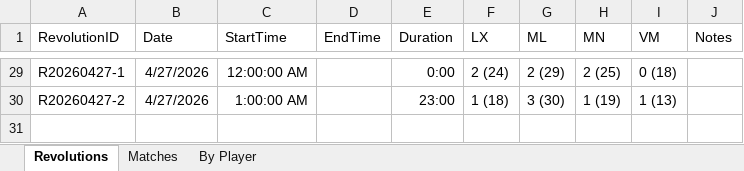
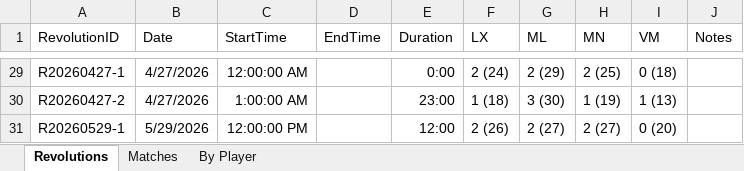
Before and after one commit to marc-la/304-game, an Excel workbook: docs/stats.xlsx, sheet Revolutions, drawn as a sheet; only a part is shown, gaps mark what is left out; values as stored, in another font and other column widths than the file's, no borders; conditional formats not drawn; the diff names each change by its address in the sheet, - before the commit and + after, or states it on an @@ line.

```diff
--- a/docs/stats.xlsx (sheet Revolutions)
+++ b/docs/stats.xlsx (sheet Revolutions)
+row 31: R20260529-1 | 5/29/2026 | 12:00:00 PM |  | 12:00 | 2 (26) | 2 (27) | 2 (27) | 0 (20)
```
Also changed, not shown: sheet Matches, sheet By Player, hidden cells.
